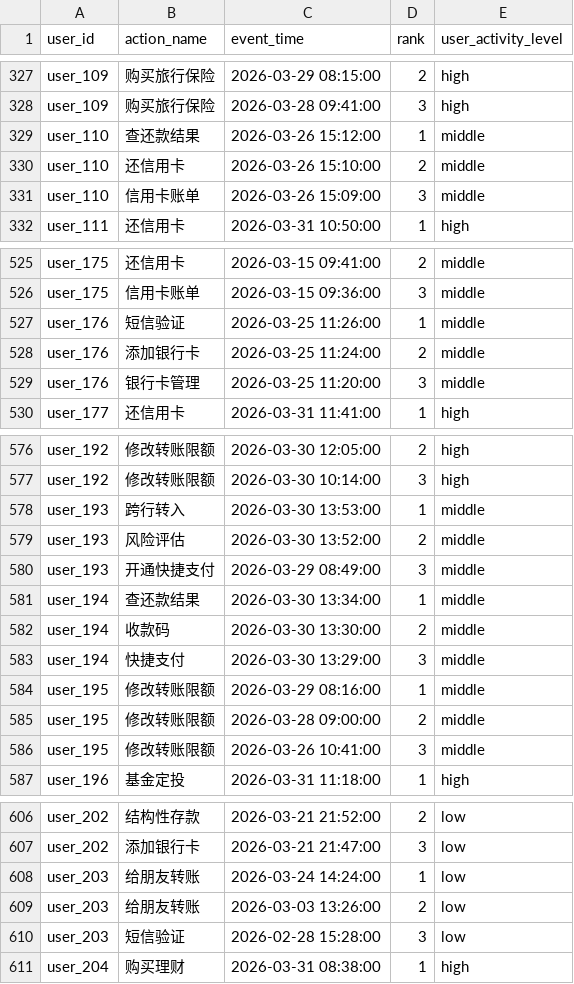
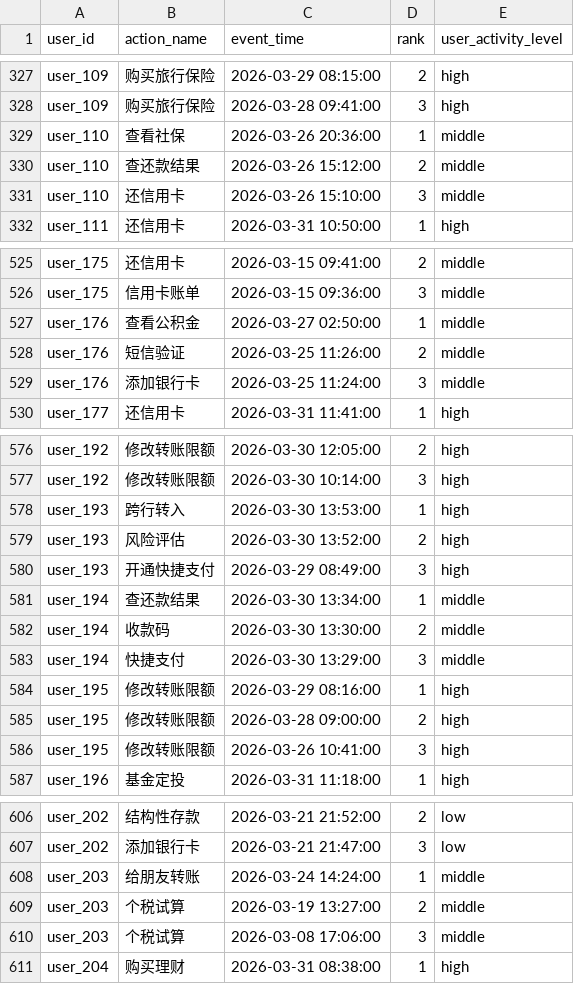
Before and after one commit to Worthyoy/UserPortrait, a CSV file: portrait_output/recent_tasks.csv, drawn as a sheet; only a part is shown, gaps mark what is left out; the diff covers the shown part only.

```diff
--- a/portrait_output/recent_tasks.csv
+++ b/portrait_output/recent_tasks.csv
@@ -328,5 +328,5 @@ user_109,购买旅行保险,2026-03-29 08:15:00,2,high
 user_109,购买旅行保险,2026-03-28 09:41:00,3,high
-user_110,查还款结果,2026-03-26 15:12:00,1,middle
-user_110,还信用卡,2026-03-26 15:10:00,2,middle
-user_110,信用卡账单,2026-03-26 15:09:00,3,middle
+user_110,查看社保,2026-03-26 20:36:00,1,middle
+user_110,查还款结果,2026-03-26 15:12:00,2,middle
+user_110,还信用卡,2026-03-26 15:10:00,3,middle
 user_111,还信用卡,2026-03-31 10:50:00,1,high
@@ -526,5 +526,5 @@ user_175,还信用卡,2026-03-15 09:41:00,2,middle
 user_175,信用卡账单,2026-03-15 09:36:00,3,middle
-user_176,短信验证,2026-03-25 11:26:00,1,middle
-user_176,添加银行卡,2026-03-25 11:24:00,2,middle
-user_176,银行卡管理,2026-03-25 11:20:00,3,middle
+user_176,查看公积金,2026-03-27 02:50:00,1,middle
+user_176,短信验证,2026-03-25 11:26:00,2,middle
+user_176,添加银行卡,2026-03-25 11:24:00,3,middle
 user_177,还信用卡,2026-03-31 11:41:00,1,high
@@ -577,5 +577,5 @@ user_192,修改转账限额,2026-03-30 12:05:00,2,high
 user_192,修改转账限额,2026-03-30 10:14:00,3,high
-user_193,跨行转入,2026-03-30 13:53:00,1,middle
-user_193,风险评估,2026-03-30 13:52:00,2,middle
-user_193,开通快捷支付,2026-03-29 08:49:00,3,middle
+user_193,跨行转入,2026-03-30 13:53:00,1,high
+user_193,风险评估,2026-03-30 13:52:00,2,high
+user_193,开通快捷支付,2026-03-29 08:49:00,3,high
 user_194,查还款结果,2026-03-30 13:34:00,1,middle
@@ -583,5 +583,5 @@ user_194,收款码,2026-03-30 13:30:00,2,middle
 user_194,快捷支付,2026-03-30 13:29:00,3,middle
-user_195,修改转账限额,2026-03-29 08:16:00,1,middle
-user_195,修改转账限额,2026-03-28 09:00:00,2,middle
-user_195,修改转账限额,2026-03-26 10:41:00,3,middle
+user_195,修改转账限额,2026-03-29 08:16:00,1,high
+user_195,修改转账限额,2026-03-28 09:00:00,2,high
+user_195,修改转账限额,2026-03-26 10:41:00,3,high
 user_196,基金定投,2026-03-31 11:18:00,1,high
@@ -607,5 +607,5 @@ user_202,结构性存款,2026-03-21 21:52:00,2,low
 user_202,添加银行卡,2026-03-21 21:47:00,3,low
-user_203,给朋友转账,2026-03-24 14:24:00,1,low
-user_203,给朋友转账,2026-03-03 13:26:00,2,low
-user_203,短信验证,2026-02-28 15:28:00,3,low
+user_203,给朋友转账,2026-03-24 14:24:00,1,middle
+user_203,个税试算,2026-03-19 13:27:00,2,middle
+user_203,个税试算,2026-03-08 17:06:00,3,middle
 user_204,购买理财,2026-03-31 08:38:00,1,high
```
Also changed, not shown: 13 edited cells elsewhere in this file, portrait_output/activity_levels.csv, portrait_output/frequent_tasks.csv, 39 other files.
